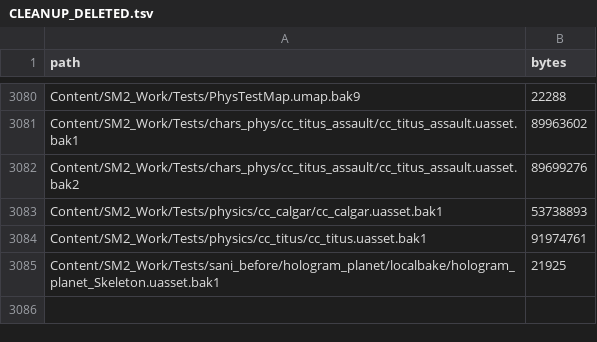
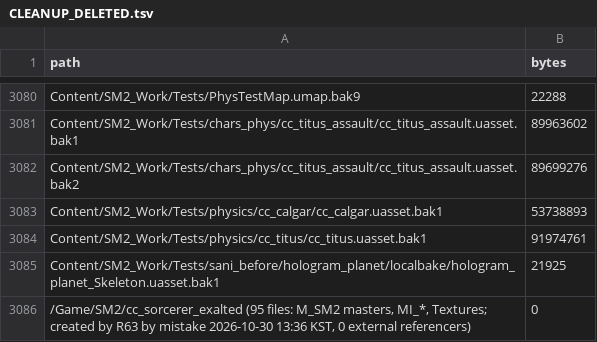
Before and after one commit to Baegovda/ForgeLens, a TSV file: docs/handoff/CLEANUP_DELETED.tsv, drawn as a sheet; only a part is shown, gaps mark what is left out.

```diff
--- a/docs/handoff/CLEANUP_DELETED.tsv
+++ b/docs/handoff/CLEANUP_DELETED.tsv
@@ -3085 +3085,2 @@ Content/SM2_Work/Tests/physics/cc_titus/cc_titus.uasset.bak1	91974761
 Content/SM2_Work/Tests/sani_before/hologram_planet/localbake/hologram_planet_Skeleton.uasset.bak1	21925
+/Game/SM2/cc_sorcerer_exalted (95 files: M_SM2 masters, MI_*, Textures; created by R63 by mistake 2026-10-30 13:36 KST, 0 external referencers)	0
```
Also changed, not shown: 4 other files.
